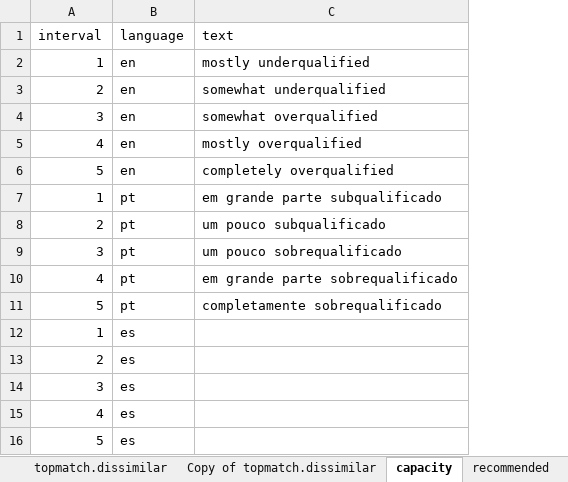
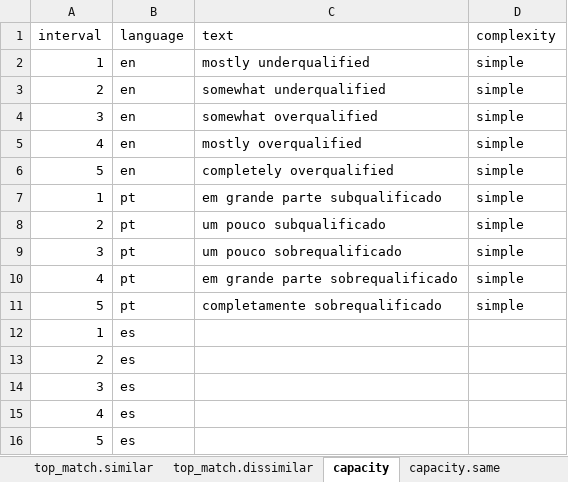
Before and after one commit to CaoBittencourt/atlas-career-guide, an Excel workbook: Reports/Matching Report/career_finder_report2.xlsx, sheet capacity, drawn as a sheet; values as stored, in another font and other column widths than the file's, no borders; charts and pictures not drawn; the diff names each change by its address in the sheet, - before the commit and + after, or states it on an @@ line.

```diff
--- a/Reports/Matching Report/career_finder_report2.xlsx (sheet capacity)
+++ b/Reports/Matching Report/career_finder_report2.xlsx (sheet capacity)
-sheet tab: Copy of topmatch.dissimilar
+sheet tab: top_match.similar
+sheet tab: top_match.dissimilar
+sheet tab: capacity.same
+column D (complexity), rows 2-11: all simple
```
Also changed, not shown: sheet sections.glue, sheet top_match.overqualified, sheet top_match.underqualified, sheet top_match.similar, sheet flexibility.glue, sheet capacity.glue, 3 more sheets, other sheet tabs, charts or pictures, 2 other files.
